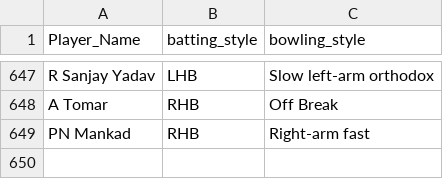
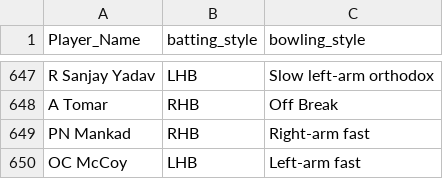
Before and after one commit to gau-jet/IPLStats, a CSV file: data/Player Profile.csv, drawn as a sheet; only a part is shown, gaps mark what is left out; the diff names each change by its address in the sheet, - before the commit and + after, or states it on an @@ line.

```diff
--- a/data/Player Profile.csv
+++ b/data/Player Profile.csv
+row 650: OC McCoy | LHB | Left-arm fast
```
Also changed, not shown: data/matches.csv.
